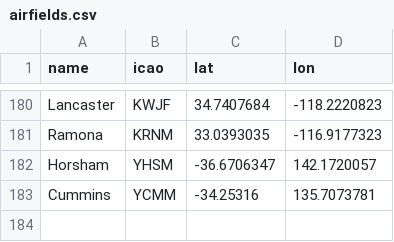
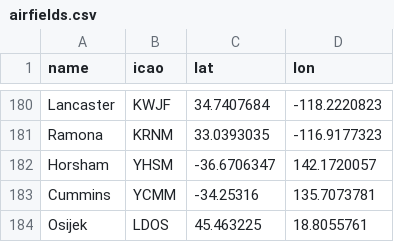
Before and after one commit to laurent-ngo/Aero-Hydra-Tracker, a CSV file: back/OpenSky/data/airfields.csv, drawn as a sheet; only a part is shown, gaps mark what is left out; the diff names each change by its address in the sheet, - before the commit and + after, or states it on an @@ line.

```diff
--- a/back/OpenSky/data/airfields.csv
+++ b/back/OpenSky/data/airfields.csv
+row 184: Osijek | LDOS | 45.463225 | 18.8055761
```
Also changed, not shown: 1 other file.
